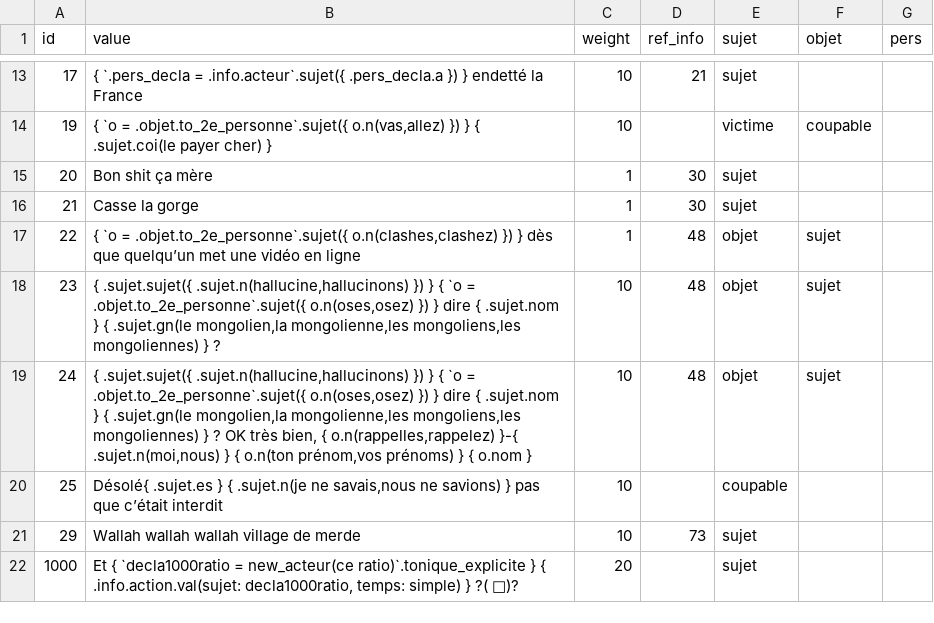
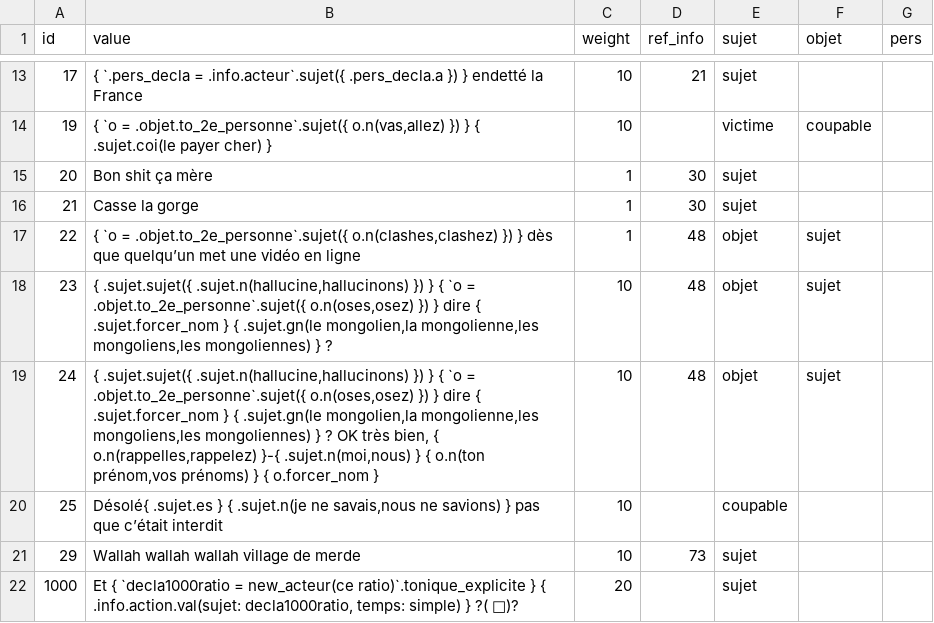
Before and after one commit to AlexieVQ/FlashNewsBot, a CSV file: regles/decla.csv, drawn as a sheet; only a part is shown, gaps mark what is left out.

Commit message:
Ajout Pers#forcer_nom

```diff
--- a/regles/decla.csv
+++ b/regles/decla.csv
@@ -17,4 +17,4 @@ id,value,weight,ref_info,sujet,objet,pers
 22,"{ `o = .objet.to_2e_personne`.sujet({ o.n(clashes,clashez) }) } dès que quelqu’un met une vidéo en ligne",1,48,objet,sujet,
-23,"{ .sujet.sujet({ .sujet.n(hallucine,hallucinons) }) } { `o = .objet.to_2e_personne`.sujet({ o.n(oses,osez) }) } dire { .sujet.nom } { .sujet.gn(le mongolien,la mongolienne,les mongoliens,les mongoliennes) } ?",10,48,objet,sujet,
-24,"{ .sujet.sujet({ .sujet.n(hallucine,hallucinons) }) } { `o = .objet.to_2e_personne`.sujet({ o.n(oses,osez) }) } dire { .sujet.nom } { .sujet.gn(le mongolien,la mongolienne,les mongoliens,les mongoliennes) } ? OK très bien, { o.n(rappelles,rappelez) }-{ .sujet.n(moi,nous) } { o.n(ton prénom,vos prénoms) } { o.nom }",10,48,objet,sujet,
+23,"{ .sujet.sujet({ .sujet.n(hallucine,hallucinons) }) } { `o = .objet.to_2e_personne`.sujet({ o.n(oses,osez) }) } dire { .sujet.forcer_nom } { .sujet.gn(le mongolien,la mongolienne,les mongoliens,les mongoliennes) } ?",10,48,objet,sujet,
+24,"{ .sujet.sujet({ .sujet.n(hallucine,hallucinons) }) } { `o = .objet.to_2e_personne`.sujet({ o.n(oses,osez) }) } dire { .sujet.forcer_nom } { .sujet.gn(le mongolien,la mongolienne,les mongoliens,les mongoliennes) } ? OK très bien, { o.n(rappelles,rappelez) }-{ .sujet.n(moi,nous) } { o.n(ton prénom,vos prénoms) } { o.forcer_nom }",10,48,objet,sujet,
 25,"Désolé{ .sujet.es } { .sujet.n(je ne savais,nous ne savions) } pas que c’était interdit",10,,coupable,,
```
Also changed, not shown: 1 other file.
